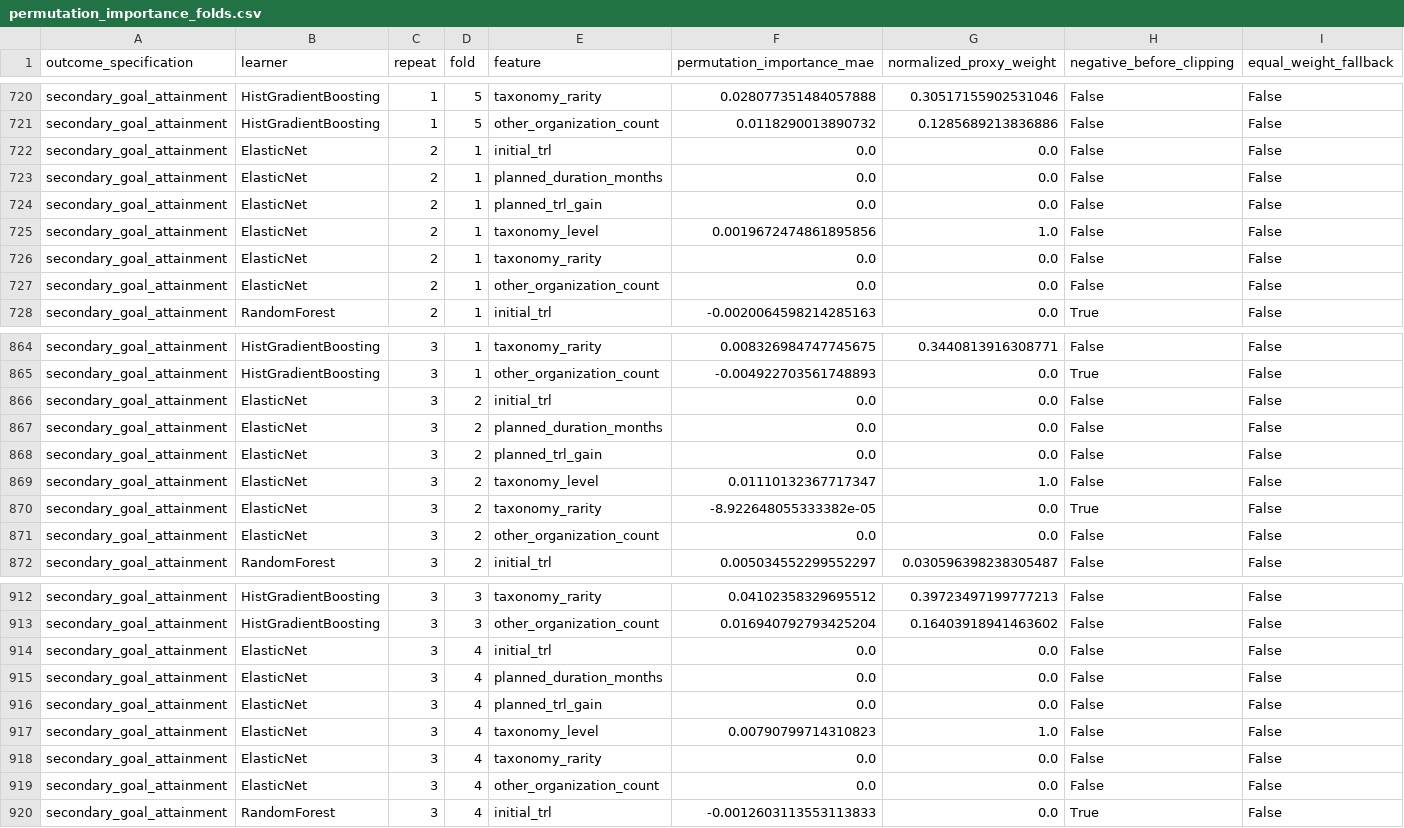
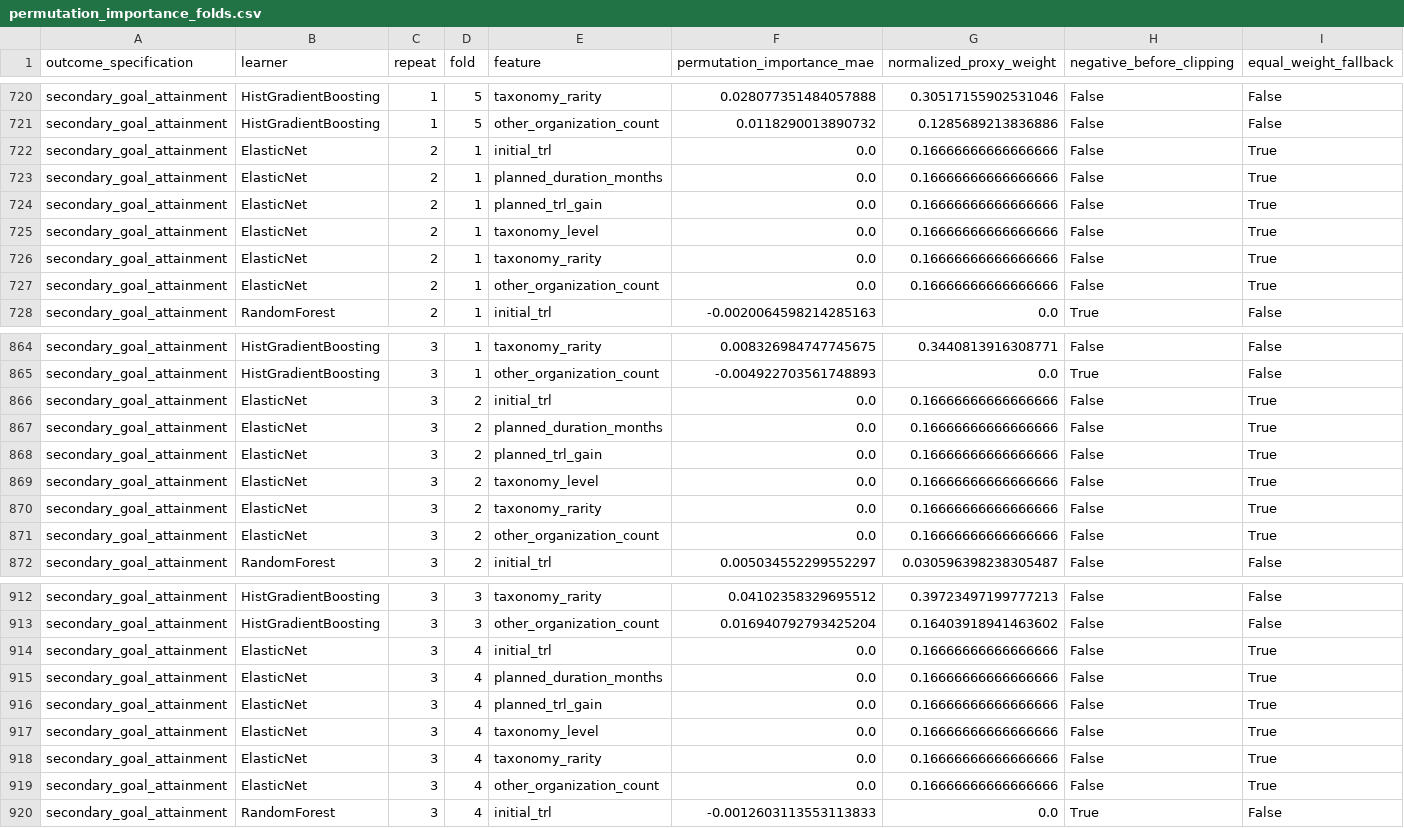
Before and after one commit to ahmetbengoz/AICW-NASA-TechPort-Portfolio, a CSV file: outputs/permutation_importance_folds.csv, drawn as a sheet; only a part is shown, gaps mark what is left out; the diff covers the shown part only.

Commit message:
Audit learned criterion weights with nested shortlist validation

```diff
--- a/outputs/permutation_importance_folds.csv
+++ b/outputs/permutation_importance_folds.csv
@@ -721,8 +721,8 @@ secondary_goal_attainment,HistGradientBoosting,1,5,taxonomy_rarity,0.02807735148
 secondary_goal_attainment,HistGradientBoosting,1,5,other_organization_count,0.0118290013890732,0.1285689213836886,False,False
-secondary_goal_attainment,ElasticNet,2,1,initial_trl,0.0,0.0,False,False
-secondary_goal_attainment,ElasticNet,2,1,planned_duration_months,0.0,0.0,False,False
-secondary_goal_attainment,ElasticNet,2,1,planned_trl_gain,0.0,0.0,False,False
-secondary_goal_attainment,ElasticNet,2,1,taxonomy_level,0.0019672474861895856,1.0,False,False
-secondary_goal_attainment,ElasticNet,2,1,taxonomy_rarity,0.0,0.0,False,False
-secondary_goal_attainment,ElasticNet,2,1,other_organization_count,0.0,0.0,False,False
+secondary_goal_attainment,ElasticNet,2,1,initial_trl,0.0,0.16666666666666666,False,True
+secondary_goal_attainment,ElasticNet,2,1,planned_duration_months,0.0,0.16666666666666666,False,True
+secondary_goal_attainment,ElasticNet,2,1,planned_trl_gain,0.0,0.16666666666666666,False,True
+secondary_goal_attainment,ElasticNet,2,1,taxonomy_level,0.0,0.16666666666666666,False,True
+secondary_goal_attainment,ElasticNet,2,1,taxonomy_rarity,0.0,0.16666666666666666,False,True
+secondary_goal_attainment,ElasticNet,2,1,other_organization_count,0.0,0.16666666666666666,False,True
 secondary_goal_attainment,RandomForest,2,1,initial_trl,-0.0020064598214285163,0.0,True,False
@@ -865,8 +865,8 @@ secondary_goal_attainment,HistGradientBoosting,3,1,taxonomy_rarity,0.00832698474
 secondary_goal_attainment,HistGradientBoosting,3,1,other_organization_count,-0.004922703561748893,0.0,True,False
-secondary_goal_attainment,ElasticNet,3,2,initial_trl,0.0,0.0,False,False
-secondary_goal_attainment,ElasticNet,3,2,planned_duration_months,0.0,0.0,False,False
-secondary_goal_attainment,ElasticNet,3,2,planned_trl_gain,0.0,0.0,False,False
-secondary_goal_attainment,ElasticNet,3,2,taxonomy_level,0.01110132367717347,1.0,False,False
-secondary_goal_attainment,ElasticNet,3,2,taxonomy_rarity,-8.922648055333382e-05,0.0,True,False
-secondary_goal_attainment,ElasticNet,3,2,other_organization_count,0.0,0.0,False,False
+secondary_goal_attainment,ElasticNet,3,2,initial_trl,0.0,0.16666666666666666,False,True
+secondary_goal_attainment,ElasticNet,3,2,planned_duration_months,0.0,0.16666666666666666,False,True
+secondary_goal_attainment,ElasticNet,3,2,planned_trl_gain,0.0,0.16666666666666666,False,True
+secondary_goal_attainment,ElasticNet,3,2,taxonomy_level,0.0,0.16666666666666666,False,True
+secondary_goal_attainment,ElasticNet,3,2,taxonomy_rarity,0.0,0.16666666666666666,False,True
+secondary_goal_attainment,ElasticNet,3,2,other_organization_count,0.0,0.16666666666666666,False,True
 secondary_goal_attainment,RandomForest,3,2,initial_trl,0.005034552299552297,0.030596398238305487,False,False
@@ -913,8 +913,8 @@ secondary_goal_attainment,HistGradientBoosting,3,3,taxonomy_rarity,0.04102358329
 secondary_goal_attainment,HistGradientBoosting,3,3,other_organization_count,0.016940792793425204,0.16403918941463602,False,False
-secondary_goal_attainment,ElasticNet,3,4,initial_trl,0.0,0.0,False,False
-secondary_goal_attainment,ElasticNet,3,4,planned_duration_months,0.0,0.0,False,False
-secondary_goal_attainment,ElasticNet,3,4,planned_trl_gain,0.0,0.0,False,False
-secondary_goal_attainment,ElasticNet,3,4,taxonomy_level,0.00790799714310823,1.0,False,False
-secondary_goal_attainment,ElasticNet,3,4,taxonomy_rarity,0.0,0.0,False,False
-secondary_goal_attainment,ElasticNet,3,4,other_organization_count,0.0,0.0,False,False
+secondary_goal_attainment,ElasticNet,3,4,initial_trl,0.0,0.16666666666666666,False,True
+secondary_goal_attainment,ElasticNet,3,4,planned_duration_months,0.0,0.16666666666666666,False,True
+secondary_goal_attainment,ElasticNet,3,4,planned_trl_gain,0.0,0.16666666666666666,False,True
+secondary_goal_attainment,ElasticNet,3,4,taxonomy_level,0.0,0.16666666666666666,False,True
+secondary_goal_attainment,ElasticNet,3,4,taxonomy_rarity,0.0,0.16666666666666666,False,True
+secondary_goal_attainment,ElasticNet,3,4,other_organization_count,0.0,0.16666666666666666,False,True
 secondary_goal_attainment,RandomForest,3,4,initial_trl,-0.0012603113553113833,0.0,True,False
```
Also changed, not shown: 96 edited cells elsewhere in this file, outputs/cv_fold_metrics.csv, outputs/generalisation_diagnostics.csv, 50 other files.
